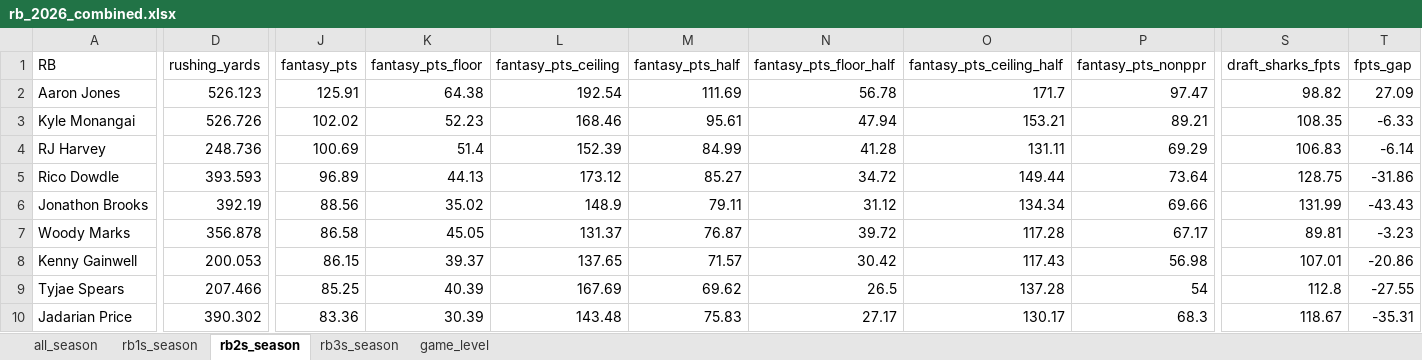
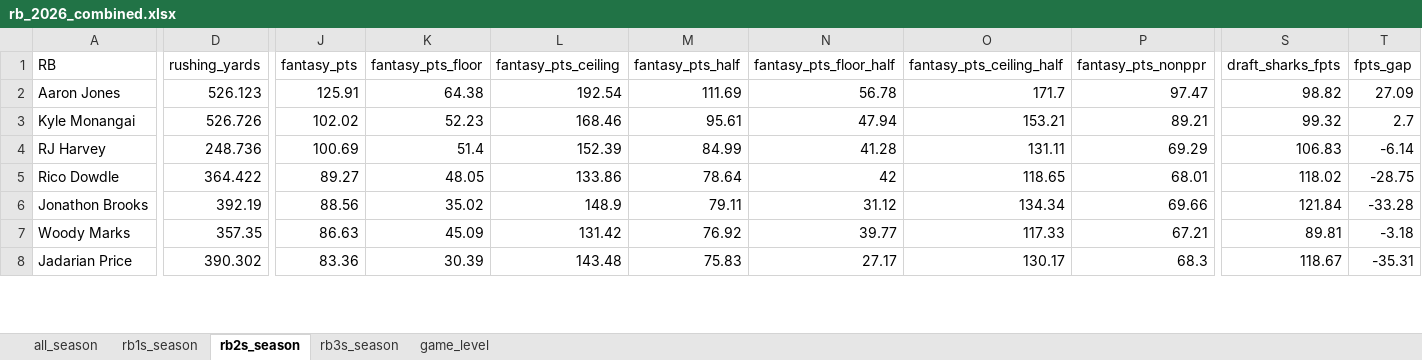
Before and after one commit to egomaniacsfantasy/lineup-lab, an Excel workbook: projections/rb_2026_combined.xlsx, sheet rb2s_season, drawn as a sheet; only a part is shown, gaps mark what is left out; values as stored, in another font and other column widths than the file's, no borders; removed rows and columns are numbered as before the commit, all else as after; rows hold the shown columns only; the diff covers the shown part only; the diff names each change by its address in the sheet, - before the commit and + after, or states it on an @@ line.

```diff
--- a/projections/rb_2026_combined.xlsx (sheet rb2s_season)
+++ b/projections/rb_2026_combined.xlsx (sheet rb2s_season)
-S3 (draft_sharks_fpts): 108.35
+S3 (draft_sharks_fpts): 99.32
-T3 (fpts_gap): -6.33
+T3 (fpts_gap): 2.7
-D5 (rushing_yards): 393.593
+D5 (rushing_yards): 364.422
-J5 (fantasy_pts): 96.89
+J5 (fantasy_pts): 89.27
-K5 (fantasy_pts_floor): 44.13
+K5 (fantasy_pts_floor): 48.05
-L5 (fantasy_pts_ceiling): 173.12
+L5 (fantasy_pts_ceiling): 133.86
-M5 (fantasy_pts_half): 85.27
+M5 (fantasy_pts_half): 78.64
-N5 (fantasy_pts_floor_half): 34.72
+N5 (fantasy_pts_floor_half): 42
-O5 (fantasy_pts_ceiling_half): 149.44
+O5 (fantasy_pts_ceiling_half): 118.65
-P5 (fantasy_pts_nonppr): 73.64
+P5 (fantasy_pts_nonppr): 68.01
-S5 (draft_sharks_fpts): 128.75
+S5 (draft_sharks_fpts): 118.02
-T5 (fpts_gap): -31.86
+T5 (fpts_gap): -28.75
-S6 (draft_sharks_fpts): 131.99
+S6 (draft_sharks_fpts): 121.84
-T6 (fpts_gap): -43.43
+T6 (fpts_gap): -33.28
-D7 (rushing_yards): 356.878
+D7 (rushing_yards): 357.35
-J7 (fantasy_pts): 86.58
+J7 (fantasy_pts): 86.63
-K7 (fantasy_pts_floor): 45.05
+K7 (fantasy_pts_floor): 45.09
-L7 (fantasy_pts_ceiling): 131.37
+L7 (fantasy_pts_ceiling): 131.42
-M7 (fantasy_pts_half): 76.87
+M7 (fantasy_pts_half): 76.92
-N7 (fantasy_pts_floor_half): 39.72
+N7 (fantasy_pts_floor_half): 39.77
-O7 (fantasy_pts_ceiling_half): 117.28
+O7 (fantasy_pts_ceiling_half): 117.33
-P7 (fantasy_pts_nonppr): 67.17
+P7 (fantasy_pts_nonppr): 67.21
-T7 (fpts_gap): -3.23
+T7 (fpts_gap): -3.18
-row 8: Kenny Gainwell | 200.053 | 86.15 | 39.37 | 137.65 | 71.57 | 30.42 | 117.43 | 56.98 | 107.01 | -20.86
-row 9: Tyjae Spears | 207.466 | 85.25 | 40.39 | 167.69 | 69.62 | 26.5 | 137.28 | 54 | 112.8 | -27.55
```
Also changed, not shown: 14 added rows, 12 removed rows and 62 edited cells elsewhere in this sheet, sheet game_level, sheet all_season, sheet rb1s_season, sheet rb3s_season.
